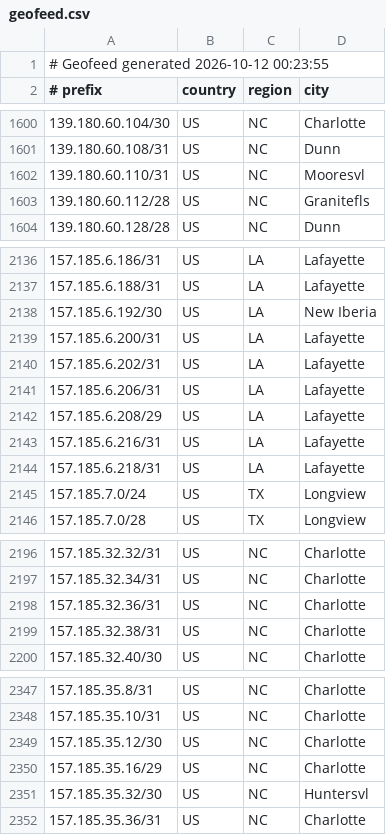
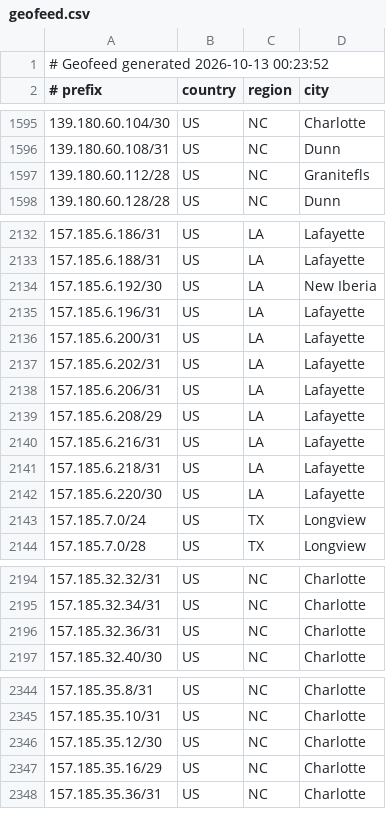
Before and after one commit to conterranae/geofeed, a CSV file: geofeed.csv, drawn as a sheet; only a part is shown, gaps mark what is left out; the diff covers the shown part only.

Commit message:
Update geofeed - 2026-10-13 00:24:22

```diff
--- a/geofeed.csv
+++ b/geofeed.csv
@@ -1,2 +1,2 @@
-# Geofeed generated 2026-10-12 00:23:55
+# Geofeed generated 2026-10-13 00:23:52
 # prefix,country,region,city
@@ -1601,3 +1596,2 @@
 139.180.60.108/31,US,NC,Dunn
-139.180.60.110/31,US,NC,Mooresvl
 139.180.60.112/28,US,NC,Granitefls
@@ -2138,2 +2134,3 @@
 157.185.6.192/30,US,LA,New Iberia
+157.185.6.196/31,US,LA,Lafayette
 157.185.6.200/31,US,LA,Lafayette
@@ -2144,2 +2141,3 @@
 157.185.6.218/31,US,LA,Lafayette
+157.185.6.220/30,US,LA,Lafayette
 157.185.7.0/24,US,TX,Longview
@@ -2198,3 +2196,2 @@
 157.185.32.36/31,US,NC,Charlotte
-157.185.32.38/31,US,NC,Charlotte
 157.185.32.40/30,US,NC,Charlotte
@@ -2350,3 +2347,2 @@
 157.185.35.16/29,US,NC,Charlotte
-157.185.35.32/30,US,NC,Huntersvl
 157.185.35.36/31,US,NC,Charlotte
```
Also changed, not shown: 2 added rows, 7 removed rows and 2 edited cells elsewhere in this file.
